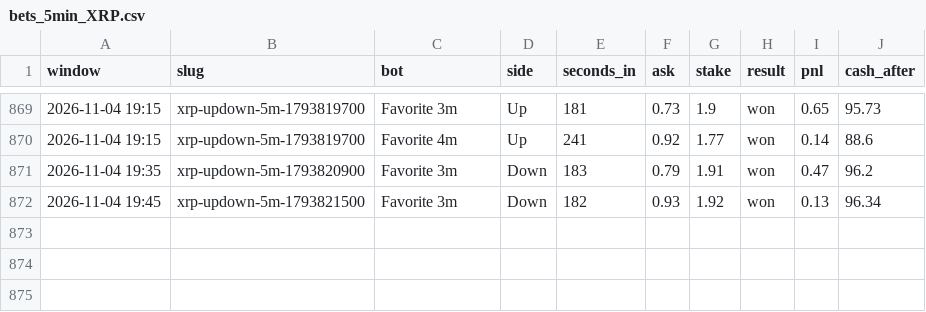
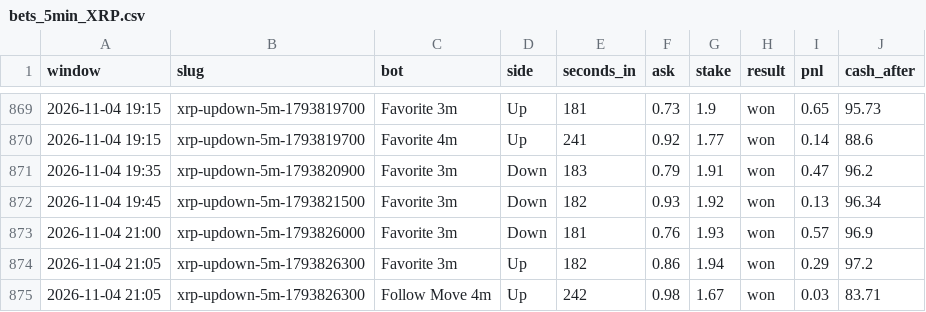
Before and after one commit to skeatonbeat-bot/bot-lab, a CSV file: live/bets_5min_XRP.csv, drawn as a sheet; only a part is shown, gaps mark what is left out.

```diff
--- a/live/bets_5min_XRP.csv
+++ b/live/bets_5min_XRP.csv
@@ -872 +872,4 @@ window,slug,bot,side,seconds_in,ask,stake,result,pnl,cash_after
 2026-11-04 19:45,xrp-updown-5m-1793821500,Favorite 3m,Down,182,0.93,1.92,won,0.13,96.34
+2026-11-04 21:00,xrp-updown-5m-1793826000,Favorite 3m,Down,181,0.76,1.93,won,0.57,96.9
+2026-11-04 21:05,xrp-updown-5m-1793826300,Favorite 3m,Up,182,0.86,1.94,won,0.29,97.2
+2026-11-04 21:05,xrp-updown-5m-1793826300,Follow Move 4m,Up,242,0.98,1.67,won,0.03,83.71
```
Also changed, not shown: live/bets_5min_DOGE.csv, live/bets_5min_SOL.csv, 6 other files.
